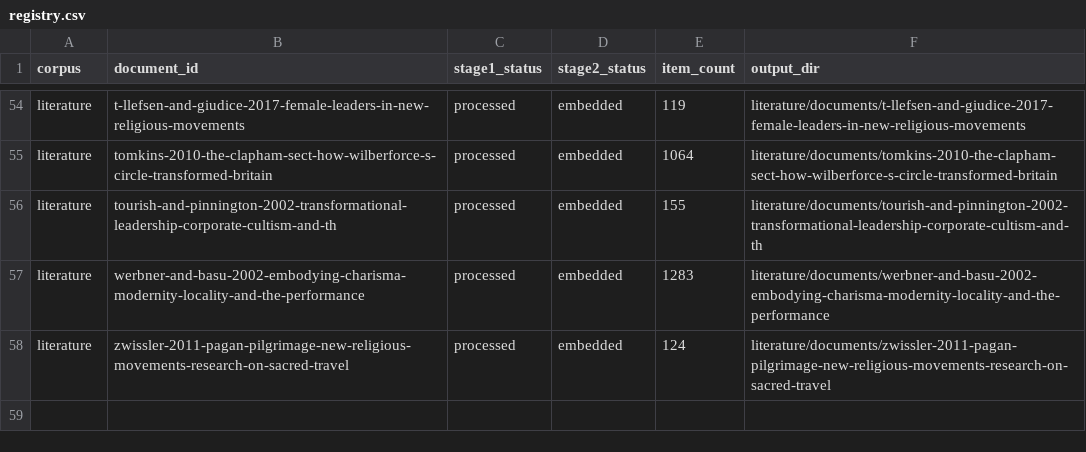
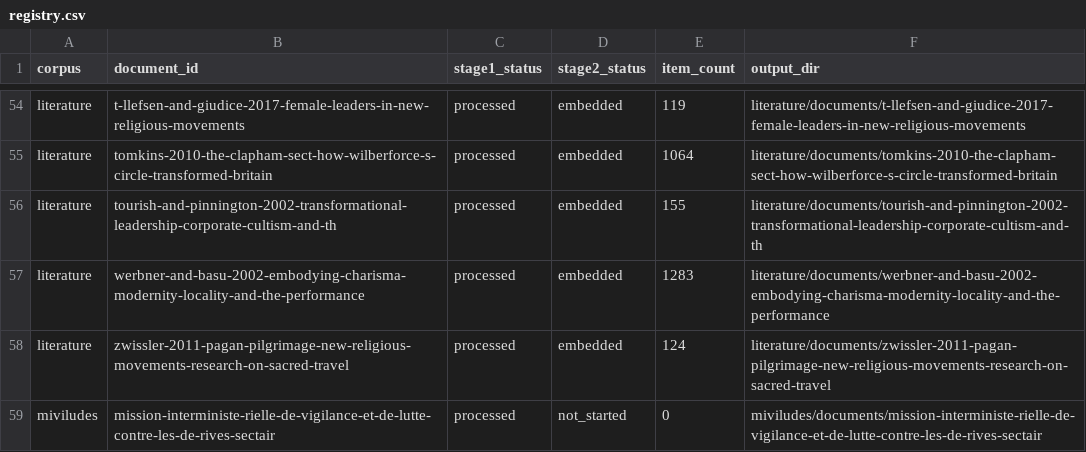
Before and after one commit to backslash-zero/cults, a CSV file: thesis/corpus/processed/registry.csv, drawn as a sheet; only a part is shown, gaps mark what is left out.

```diff
--- a/thesis/corpus/processed/registry.csv
+++ b/thesis/corpus/processed/registry.csv
@@ -58 +58,2 @@ literature,werbner-and-basu-2002-embodying-charisma-modernity-locality-and-the-p
 literature,zwissler-2011-pagan-pilgrimage-new-religious-movements-research-on-sacred-travel,processed,embedded,124,literature/documents/zwissler-2011-pagan-pilgrimage-new-religious-movements-research-on-sacred-travel
+miviludes,mission-interministe-rielle-de-vigilance-et-de-lutte-contre-les-de-rives-sectair,processed,not_started,0,miviludes/documents/mission-interministe-rielle-de-vigilance-et-de-lutte-contre-les-de-rives-sectair
```
Also changed, not shown: 2 other files.
